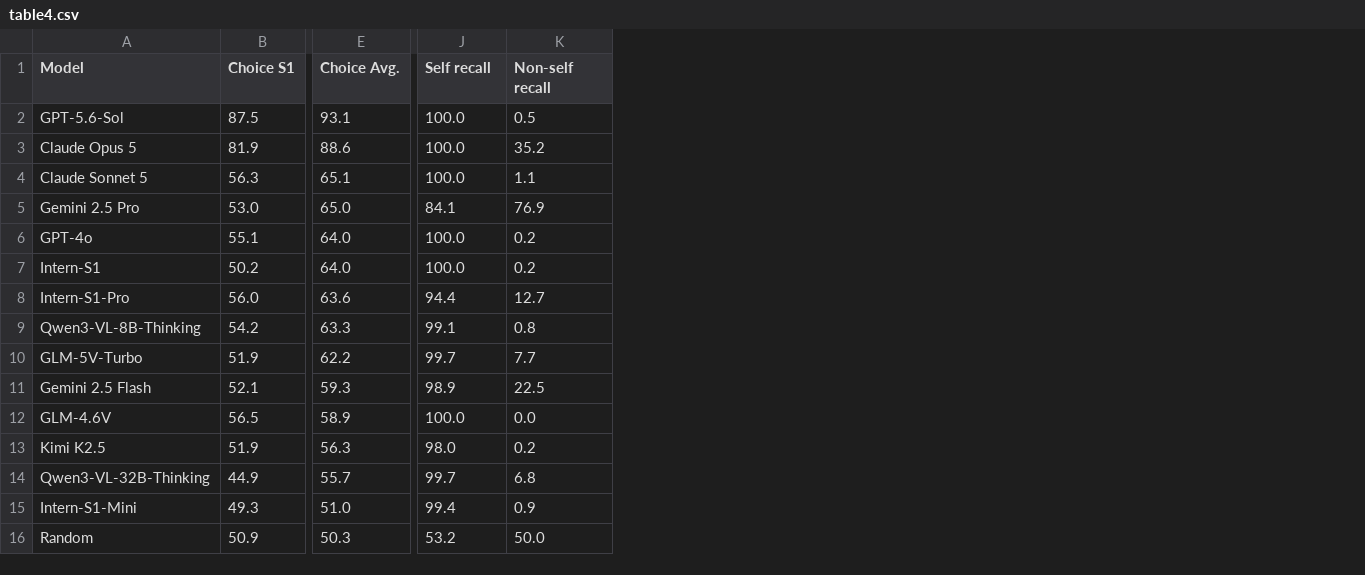
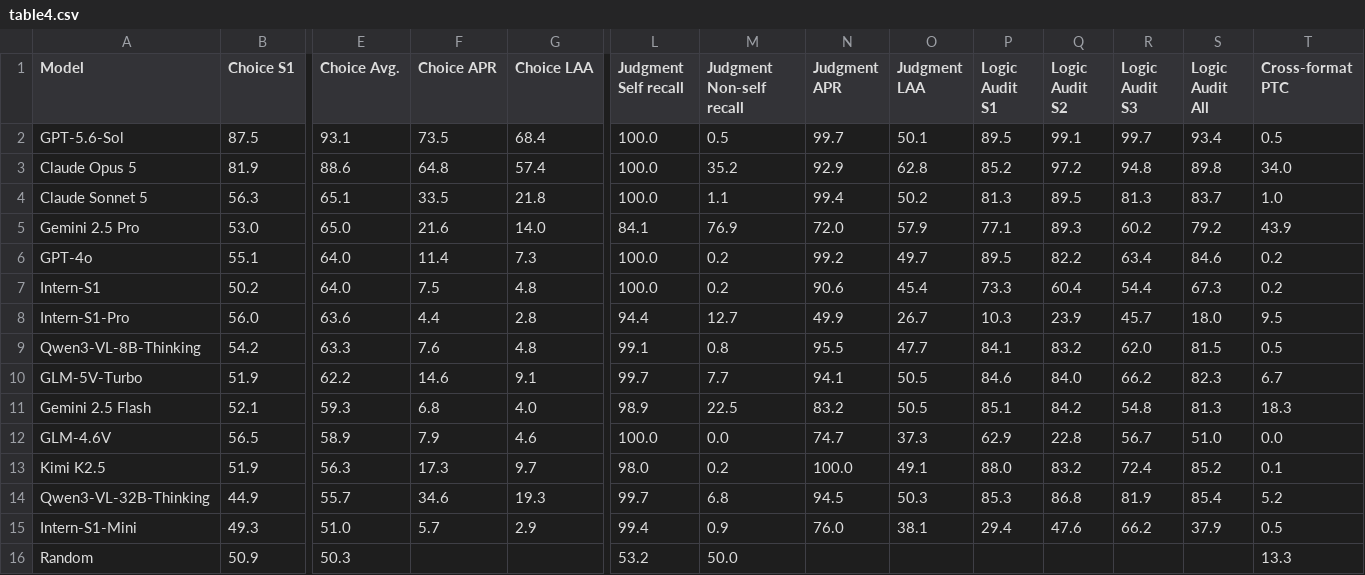
Before and after one commit to Imagineer-Feng/VisuoSelfPage, a CSV file: assets/data/table4.csv, drawn as a sheet; only a part is shown, gaps mark what is left out; addresses are those after the commit; the diff names each change by its address in the sheet, - before the commit and + after, or states it on an @@ line.

Commit message:
Update main results table with latest arXiv manuscript

```diff
--- a/assets/data/table4.csv
+++ b/assets/data/table4.csv
+column F (Choice APR), rows 2-15: 73.5 | 64.8 | 33.5 | 21.6 | 11.4 | 7.5 | 4.4 | 7.6 | 14.6 | 6.8 | 7.9 | 17.3 | 34.6 | 5.7
+column G (Choice LAA), rows 2-15: 68.4 | 57.4 | 21.8 | 14.0 | 7.3 | 4.8 | 2.8 | 4.8 | 9.1 | 4.0 | 4.6 | 9.7 | 19.3 | 2.9
+column N (Judgment APR), rows 2-15: 99.7 | 92.9 | 99.4 | 72.0 | 99.2 | 90.6 | 49.9 | 95.5 | 94.1 | 83.2 | 74.7 | 100.0 | 94.5 | 76.0
+column O (Judgment LAA), rows 2-15: 50.1 | 62.8 | 50.2 | 57.9 | 49.7 | 45.4 | 26.7 | 47.7 | 50.5 | 50.5 | 37.3 | 49.1 | 50.3 | 38.1
+column P (Logic Audit S1), rows 2-15: 89.5 | 85.2 | 81.3 | 77.1 | 89.5 | 73.3 | 10.3 | 84.1 | 84.6 | 85.1 | 62.9 | 88.0 | 85.3 | 29.4
+column Q (Logic Audit S2), rows 2-15: 99.1 | 97.2 | 89.5 | 89.3 | 82.2 | 60.4 | 23.9 | 83.2 | 84.0 | 84.2 | 22.8 | 83.2 | 86.8 | 47.6
+column R (Logic Audit S3), rows 2-15: 99.7 | 94.8 | 81.3 | 60.2 | 63.4 | 54.4 | 45.7 | 62.0 | 66.2 | 54.8 | 56.7 | 72.4 | 81.9 | 66.2
+column S (Logic Audit All), rows 2-15: 93.4 | 89.8 | 83.7 | 79.2 | 84.6 | 67.3 | 18.0 | 81.5 | 82.3 | 81.3 | 51.0 | 85.2 | 85.4 | 37.9
+column T (Cross-format PTC), rows 2-16: 0.5 | 34.0 | 1.0 | 43.9 | 0.2 | 0.2 | 9.5 | 0.5 | 6.7 | 18.3 | 0.0 | 0.1 | 5.2 | 0.5 | 13.3
-L1: Self recall
+L1: Judgment Self recall
-M1: Non-self recall
+M1: Judgment Non-self recall
```
Also changed, not shown: 6 other files.
